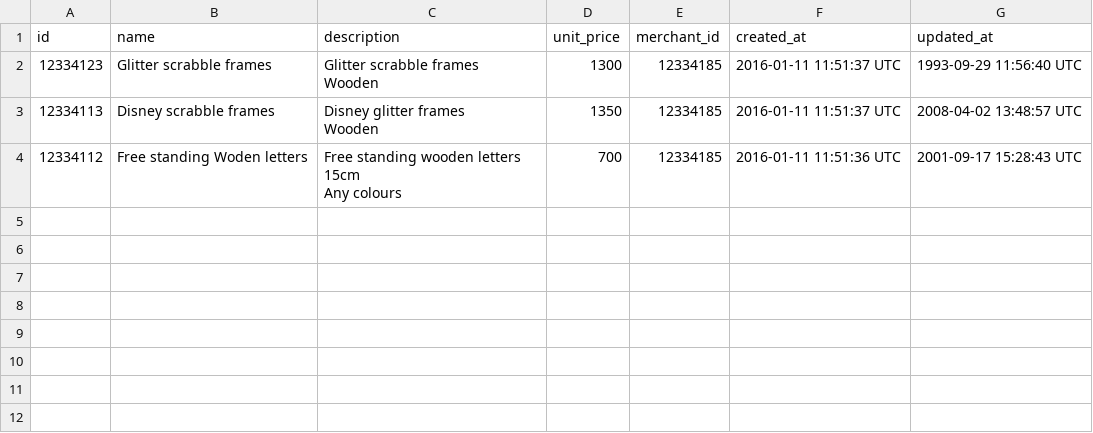
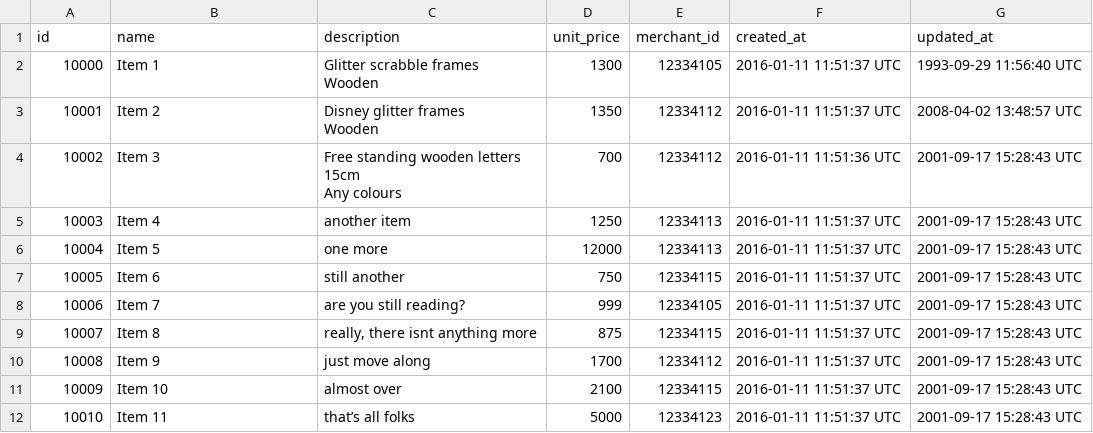
Before and after one commit to turingschool-examples/black_thursday, a CSV file: data/items_short.csv, drawn as a sheet.

```diff
--- a/data/items_short.csv
+++ b/data/items_short.csv
@@ -1,12 +1,20 @@
 id,name,description,unit_price,merchant_id,created_at,updated_at
-12334123,Glitter scrabble frames,"Glitter scrabble frames
-
-Wooden",1300,12334185,2016-01-11 11:51:37 UTC,1993-09-29 11:56:40 UTC
-12334113,Disney scrabble frames,"Disney glitter frames
-
-Wooden",1350,12334185,2016-01-11 11:51:37 UTC,2008-04-02 13:48:57 UTC
-12334112,Free standing Woden letters,"Free standing wooden letters
-
-15cm
-
-Any colours",700,12334185,2016-01-11 11:51:36 UTC,2001-09-17 15:28:43 UTC
+10000,Item 1,"Glitter scrabble frames
+
+Wooden",1300,12334105,2016-01-11 11:51:37 UTC,1993-09-29 11:56:40 UTC
+10001,Item 2,"Disney glitter frames
+
+Wooden",1350,12334112,2016-01-11 11:51:37 UTC,2008-04-02 13:48:57 UTC
+10002,Item 3,"Free standing wooden letters
+
+15cm
+
+Any colours",700,12334112,2016-01-11 11:51:36 UTC,2001-09-17 15:28:43 UTC
+10003,Item 4,another item,1250,12334113,2016-01-11 11:51:37 UTC,2001-09-17 15:28:43 UTC
+10004,Item 5,one more,12000,12334113,2016-01-11 11:51:37 UTC,2001-09-17 15:28:43 UTC
+10005,Item 6,still another,750,12334115,2016-01-11 11:51:37 UTC,2001-09-17 15:28:43 UTC
+10006,Item 7,are you still reading?,999,12334105,2016-01-11 11:51:37 UTC,2001-09-17 15:28:43 UTC
+10007,Item 8,"really, there isnt anything more",875,12334115,2016-01-11 11:51:37 UTC,2001-09-17 15:28:43 UTC
+10008,Item 9,just move along,1700,12334112,2016-01-11 11:51:37 UTC,2001-09-17 15:28:43 UTC
+10009,Item 10,almost over,2100,12334115,2016-01-11 11:51:37 UTC,2001-09-17 15:28:43 UTC
+10010,Item 11,that’s all folks,5000,12334123,2016-01-11 11:51:37 UTC,2001-09-17 15:28:43 UTC
```
Also changed, not shown: 5 other files.
